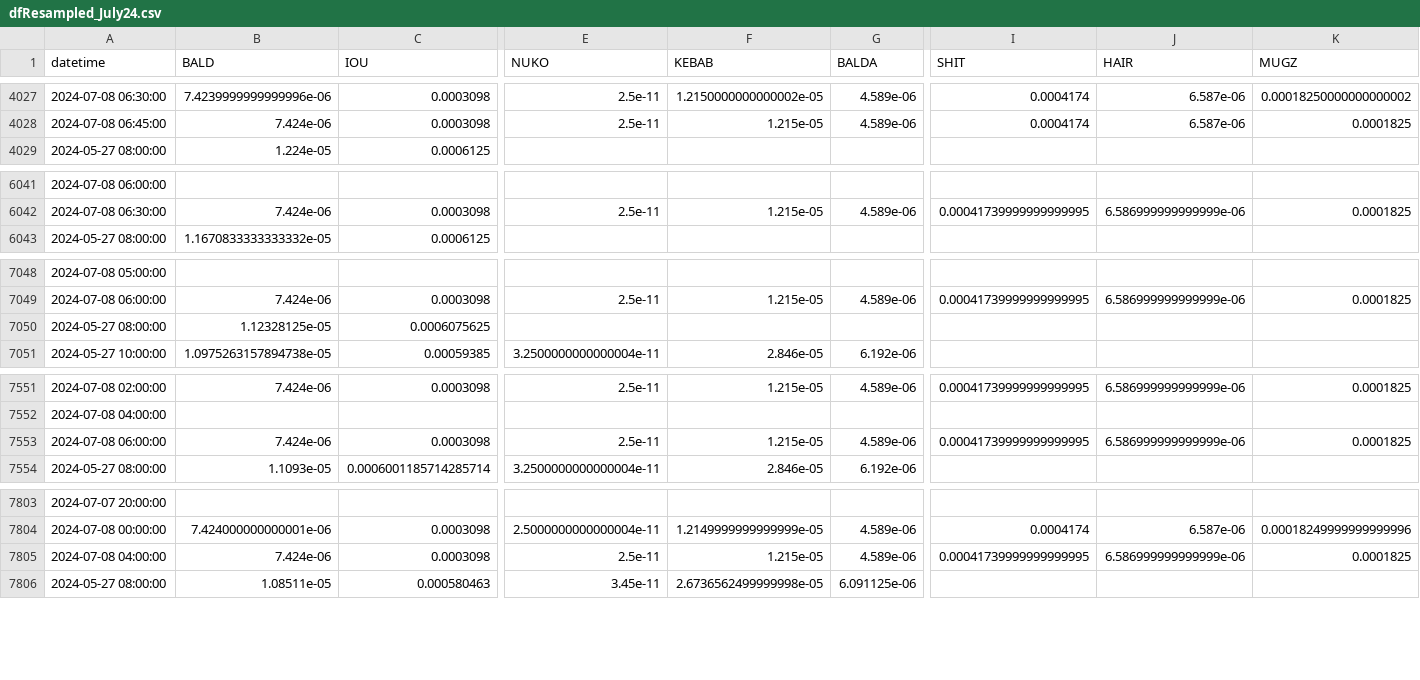
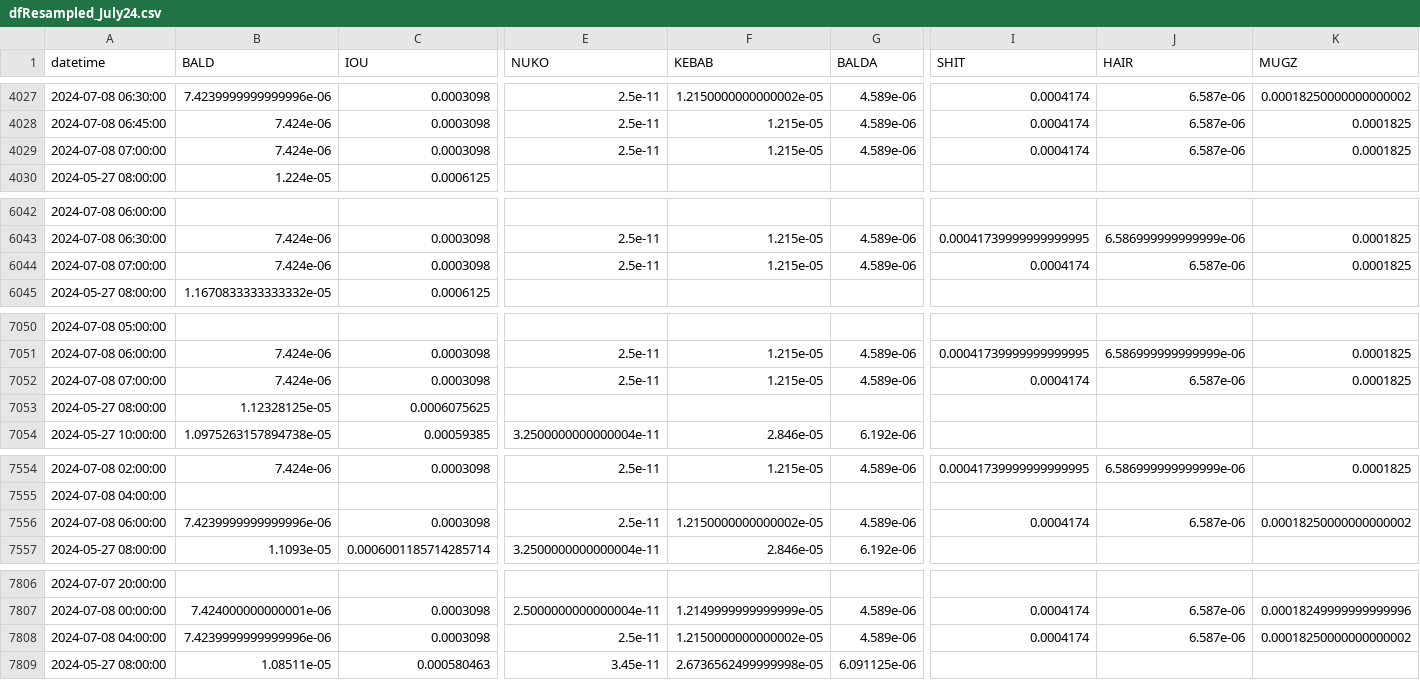
Before and after one commit to B4k469420/MADAlphaSummary, a CSV file: data/dfResampled_July24.csv, drawn as a sheet; only a part is shown, gaps mark what is left out; addresses are those after the commit; rows hold the shown columns only; the diff covers the shown part only; the diff names each change by its address in the sheet, - before the commit and + after, or states it on an @@ line.

Commit message:
Update resampledDF.csv

```diff
--- a/data/dfResampled_July24.csv
+++ b/data/dfResampled_July24.csv
+row 4029: 2024-07-08 07:00:00 | 7.424e-06 | 0.0003098 | 2.5e-11 | 1.215e-05 | 4.589e-06 | 0.0004174 | 6.587e-06 | 0.0001825
+row 6044: 2024-07-08 07:00:00 | 7.424e-06 | 0.0003098 | 2.5e-11 | 1.215e-05 | 4.589e-06 | 0.0004174 | 6.587e-06 | 0.0001825
+row 7052: 2024-07-08 07:00:00 | 7.424e-06 | 0.0003098 | 2.5e-11 | 1.215e-05 | 4.589e-06 | 0.0004174 | 6.587e-06 | 0.0001825
-B7556 (BALD): 7.424e-06
+B7556 (BALD): 7.4239999999999996e-06
-F7556 (KEBAB): 1.215e-05
+F7556 (KEBAB): 1.2150000000000002e-05
-I7556 (SHIT): 0.00041739999999999995
+I7556 (SHIT): 0.0004174
-J7556 (HAIR): 6.586999999999999e-06
+J7556 (HAIR): 6.587e-06
-K7556 (MUGZ): 0.0001825
+K7556 (MUGZ): 0.00018250000000000002
-B7808 (BALD): 7.424e-06
+B7808 (BALD): 7.4239999999999996e-06
-F7808 (KEBAB): 1.215e-05
+F7808 (KEBAB): 1.2150000000000002e-05
-I7808 (SHIT): 0.00041739999999999995
+I7808 (SHIT): 0.0004174
-J7808 (HAIR): 6.586999999999999e-06
+J7808 (HAIR): 6.587e-06
-K7808 (MUGZ): 0.0001825
+K7808 (MUGZ): 0.00018250000000000002
```
Also changed, not shown: 9 edited cells elsewhere in this file.
